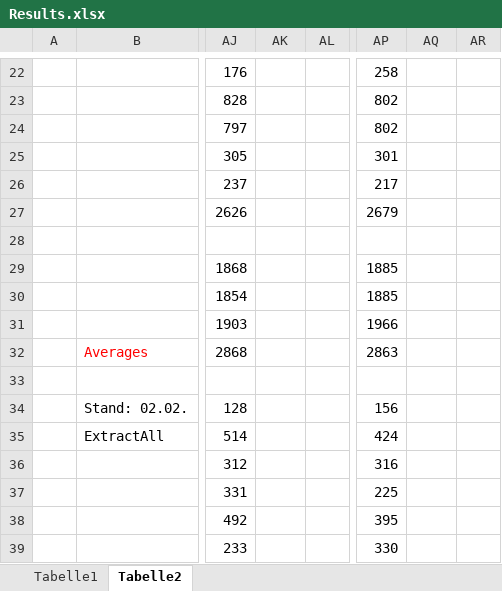
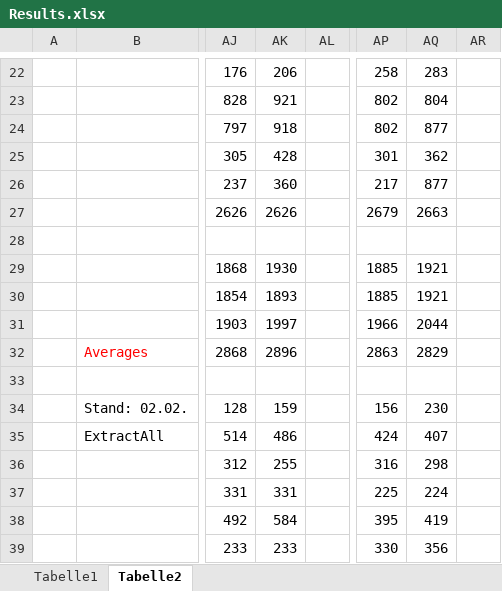
Before and after one commit to edge-ml/edge-fel, an Excel workbook: BenchmarkDocs/Results.xlsx, sheet Tabelle2, drawn as a sheet; only a part is shown, gaps mark what is left out; values as stored, in another font and other column widths than the file's, no borders; the diff covers the shown part only; the diff names each change by its address in the sheet, - before the commit and + after, or states it on an @@ line.

```diff
--- a/BenchmarkDocs/Results.xlsx (sheet Tabelle2)
+++ b/BenchmarkDocs/Results.xlsx (sheet Tabelle2)
-AK22: (empty)
+AK22: 206
-AQ22: (empty)
+AQ22: 283
-AK23: (empty)
+AK23: 921
-AQ23: (empty)
+AQ23: 804
-AK24: (empty)
+AK24: 918
-AQ24: (empty)
+AQ24: 877
-AK25: (empty)
+AK25: 428
-AQ25: (empty)
+AQ25: 362
-AK26: (empty)
+AK26: 360
-AQ26: (empty)
+AQ26: 877
-AK27: (empty)
+AK27: 2626
-AQ27: (empty)
+AQ27: 2663
-AK29: (empty)
+AK29: 1930
-AQ29:AQ30: (empty)
+AQ29:AQ30: 1921
-AK30: (empty)
+AK30: 1893
-AK31: (empty)
+AK31: 1997
-AQ31: (empty)
+AQ31: 2044
-AK32: (empty)
+AK32: 2896
-AQ32: (empty)
+AQ32: 2829
-AK34: (empty)
+AK34: 159
-AQ34: (empty)
+AQ34: 230
-AK35: (empty)
+AK35: 486
-AQ35: (empty)
+AQ35: 407
-AK36: (empty)
+AK36: 255
-AQ36: (empty)
+AQ36: 298
-AK37: (empty)
+AK37: 331
-AQ37: (empty)
+AQ37: 224
-AK38: (empty)
+AK38: 584
-AQ38: (empty)
+AQ38: 419
-AK39: (empty)
+AK39: 233
-AQ39: (empty)
+AQ39: 356
```
Also changed, not shown: 16 added rows and 57 edited cells elsewhere in this sheet, 3 other files.
